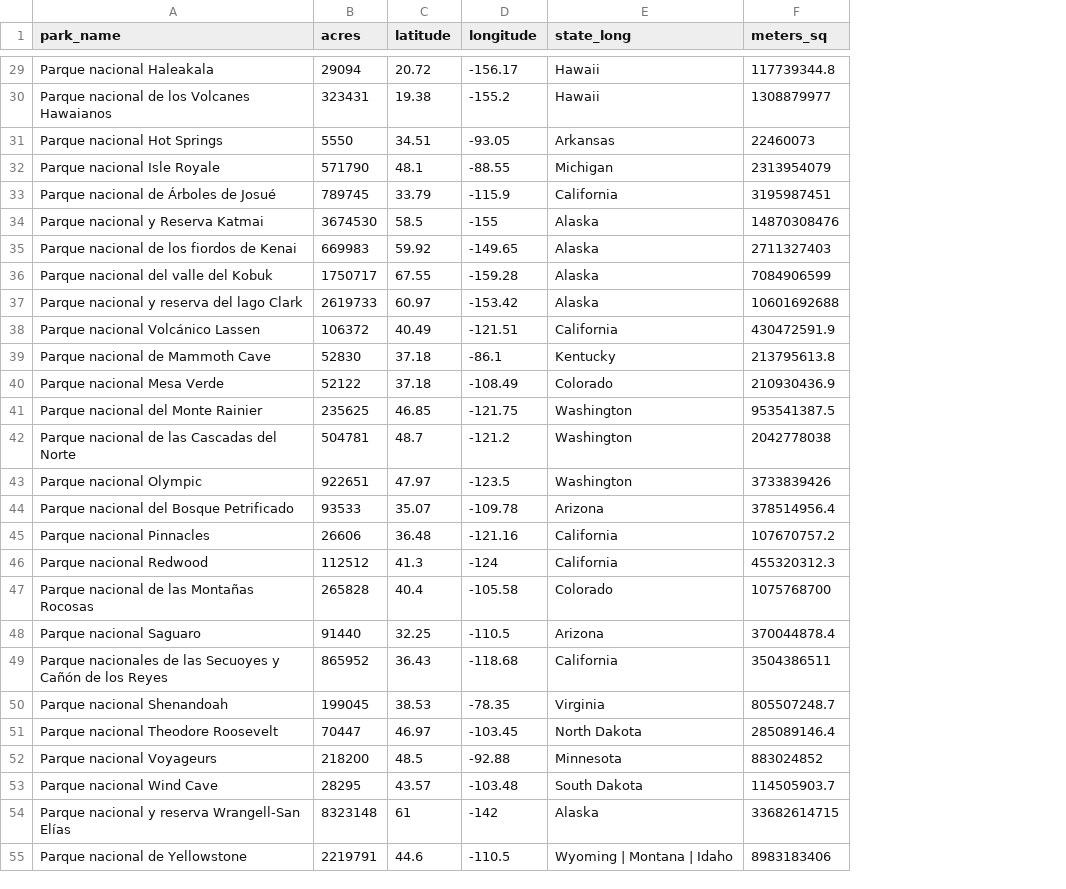
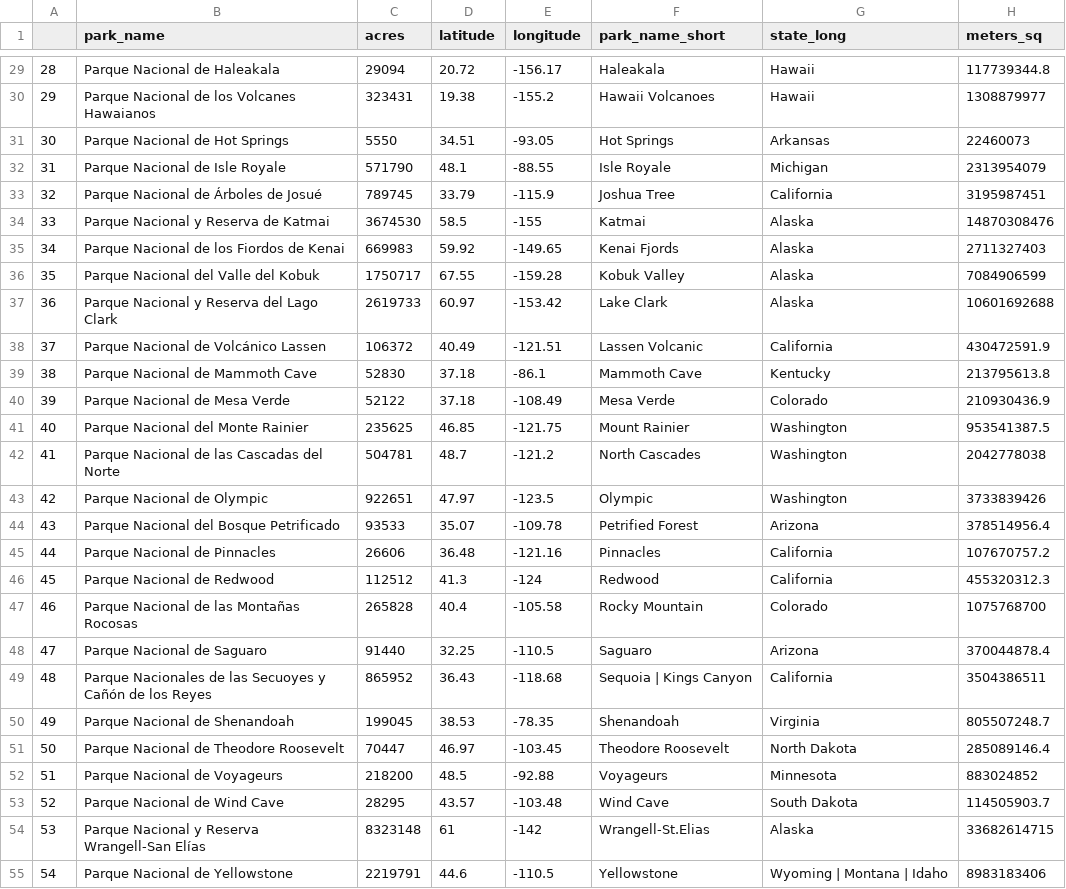
Before and after one commit to moriahtaylor1/national_parks_shiny, a CSV file: output_data/parques.csv, drawn as a sheet; only a part is shown, gaps mark what is left out; addresses are those after the commit; the diff covers the shown part only; the diff names each change by its address in the sheet, - before the commit and + after, or states it on an @@ line.

```diff
--- a/output_data/parques.csv
+++ b/output_data/parques.csv
+column A, rows 29-55: 28 | 29 | 30 | 31 | 32 | 33 | 34 | 35 | 36 | 37 | 38 | 39 | 40 | 41 | 42 | 43 | 44 | 45 | 46 | 47 | 48 | 49 | 50 | 51 | 52 | 53 | 54
+column F (park_name_short), rows 29-55: Haleakala | Hawaii Volcanoes | Hot Springs | Isle Royale | Joshua Tree | Katmai | Kenai Fjords | Kobuk Valley | Lake Clark | Lassen Volcanic | Mammoth Cave | Mesa Verde | Mount Rainier | North Cascades | Olympic | Petrified Forest | Pinnacles | Redwood | Rocky Mountain | Saguaro | Sequoia | Kings Canyon | Shenandoah | Theodore Roosevelt | Voyageurs | Wind Cave | Wrangell-St.Elias | Yellowstone
-B29 (park_name): Parque nacional Haleakala
+B29 (park_name): Parque Nacional de Haleakala
-B30 (park_name): Parque nacional de los Volcanes Hawaianos
+B30 (park_name): Parque Nacional de los Volcanes Hawaianos
-B31 (park_name): Parque nacional Hot Springs
+B31 (park_name): Parque Nacional de Hot Springs
-B32 (park_name): Parque nacional Isle Royale
+B32 (park_name): Parque Nacional de Isle Royale
-B33 (park_name): Parque nacional de Árboles de Josué
+B33 (park_name): Parque Nacional de Árboles de Josué
-B34 (park_name): Parque nacional y Reserva Katmai
+B34 (park_name): Parque Nacional y Reserva de Katmai
-B35 (park_name): Parque nacional de los fiordos de Kenai
+B35 (park_name): Parque Nacional de los Fiordos de Kenai
-B36 (park_name): Parque nacional del valle del Kobuk
+B36 (park_name): Parque Nacional del Valle del Kobuk
-B37 (park_name): Parque nacional y reserva del lago Clark
+B37 (park_name): Parque Nacional y Reserva del Lago Clark
-B38 (park_name): Parque nacional Volcánico Lassen
+B38 (park_name): Parque Nacional de Volcánico Lassen
-B39 (park_name): Parque nacional de Mammoth Cave
+B39 (park_name): Parque Nacional de Mammoth Cave
-B40 (park_name): Parque nacional Mesa Verde
+B40 (park_name): Parque Nacional de Mesa Verde
-B41 (park_name): Parque nacional del Monte Rainier
+B41 (park_name): Parque Nacional del Monte Rainier
-B42 (park_name): Parque nacional de las Cascadas del Norte
+B42 (park_name): Parque Nacional de las Cascadas del Norte
-B43 (park_name): Parque nacional Olympic
+B43 (park_name): Parque Nacional de Olympic
-B44 (park_name): Parque nacional del Bosque Petrificado
+B44 (park_name): Parque Nacional del Bosque Petrificado
-B45 (park_name): Parque nacional Pinnacles
+B45 (park_name): Parque Nacional de Pinnacles
-B46 (park_name): Parque nacional Redwood
+B46 (park_name): Parque Nacional de Redwood
-B47 (park_name): Parque nacional de las Montañas Rocosas
+B47 (park_name): Parque Nacional de las Montañas Rocosas
-B48 (park_name): Parque nacional Saguaro
+B48 (park_name): Parque Nacional de Saguaro
-B49 (park_name): Parque nacionales de las…
+B49 (park_name): Parque Nacionales de las…
-B50 (park_name): Parque nacional Shenandoah
+B50 (park_name): Parque Nacional de Shenandoah
-B51 (park_name): Parque nacional Theodore Roosevelt
+B51 (park_name): Parque Nacional de Theodore Roosevelt
-B52 (park_name): Parque nacional Voyageurs
+B52 (park_name): Parque Nacional de Voyageurs
-B53 (park_name): Parque nacional Wind Cave
+B53 (park_name): Parque Nacional de Wind Cave
-B54 (park_name): Parque nacional y reserva Wrangell-San Elías
+B54 (park_name): Parque Nacional y Reserva Wrangell-San Elías
-B55 (park_name): Parque nacional de Yellowstone
+B55 (park_name): Parque Nacional de Yellowstone
```
Also changed, not shown: 29 edited cells elsewhere in this file, 7 other files.
